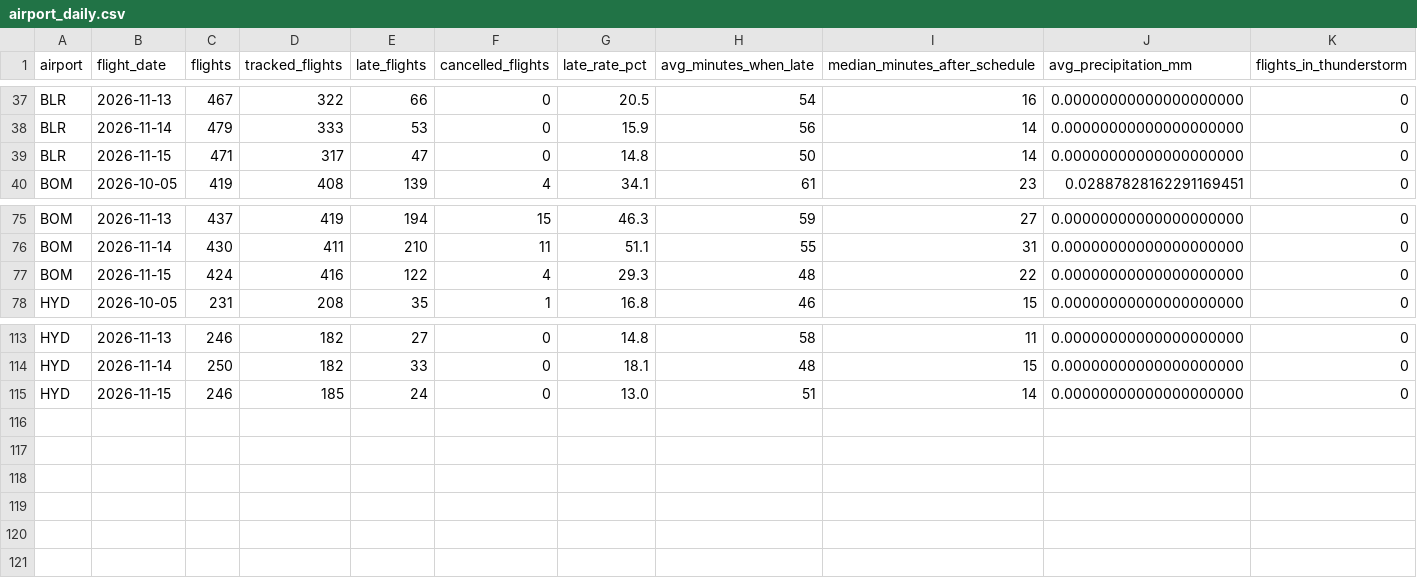
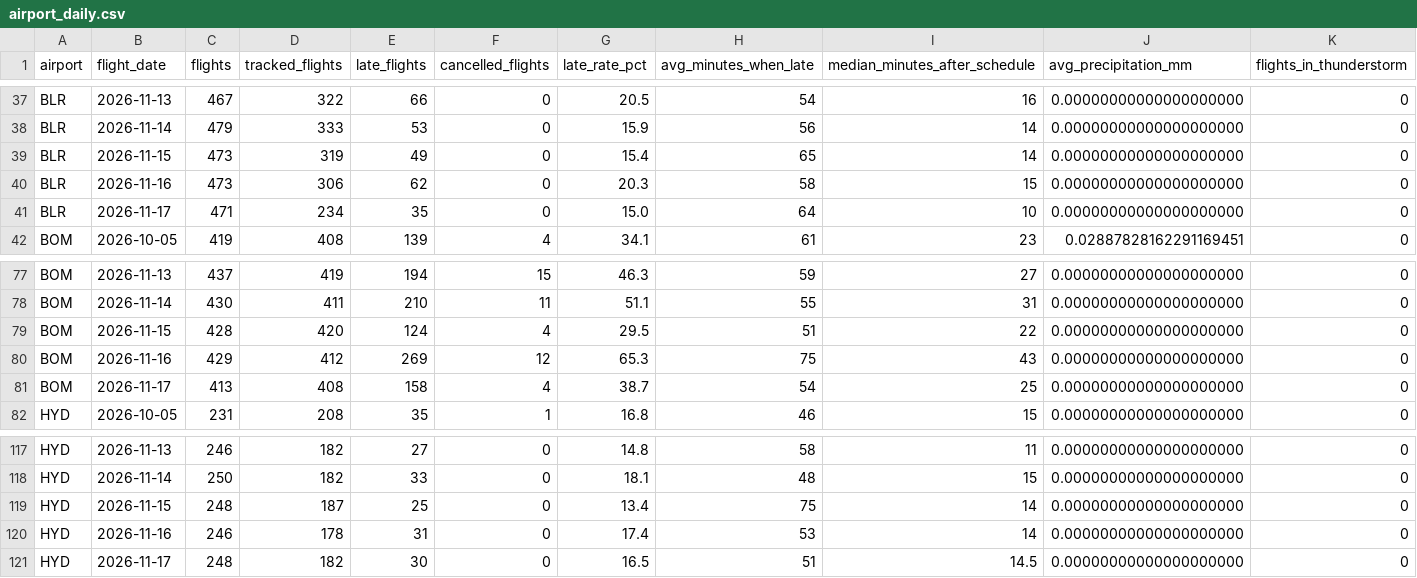
Before and after one commit to KashishSharma05/DelayLens, a CSV file: app/data/airport_daily.csv, drawn as a sheet; only a part is shown, gaps mark what is left out; addresses are those after the commit; rows hold the shown columns only; the diff names each change by its address in the sheet, - before the commit and + after, or states it on an @@ line.

```diff
--- a/app/data/airport_daily.csv
+++ b/app/data/airport_daily.csv
-C39 (flights): 471
+C39 (flights): 473
-D39 (tracked_flights): 317
+D39 (tracked_flights): 319
-E39 (late_flights): 47
+E39 (late_flights): 49
-G39 (late_rate_pct): 14.8
+G39 (late_rate_pct): 15.4
-H39 (avg_minutes_when_late): 50
+H39 (avg_minutes_when_late): 65
+row 40: BLR | 2026-11-16 | 473 | 306 | 62 | 0 | 20.3 | 58 | 15 | 0.00000000000000000000 | 0
+row 41: BLR | 2026-11-17 | 471 | 234 | 35 | 0 | 15.0 | 64 | 10 | 0.00000000000000000000 | 0
-C79 (flights): 424
+C79 (flights): 428
-D79 (tracked_flights): 416
+D79 (tracked_flights): 420
-E79 (late_flights): 122
+E79 (late_flights): 124
-G79 (late_rate_pct): 29.3
+G79 (late_rate_pct): 29.5
-H79 (avg_minutes_when_late): 48
+H79 (avg_minutes_when_late): 51
+row 80: BOM | 2026-11-16 | 429 | 412 | 269 | 12 | 65.3 | 75 | 43 | 0.00000000000000000000 | 0
+row 81: BOM | 2026-11-17 | 413 | 408 | 158 | 4 | 38.7 | 54 | 25 | 0.00000000000000000000 | 0
-C119 (flights): 246
+C119 (flights): 248
-D119 (tracked_flights): 185
+D119 (tracked_flights): 187
-E119 (late_flights): 24
+E119 (late_flights): 25
-G119 (late_rate_pct): 13.0
+G119 (late_rate_pct): 13.4
-H119 (avg_minutes_when_late): 51
+H119 (avg_minutes_when_late): 75
+row 120: HYD | 2026-11-16 | 246 | 178 | 31 | 0 | 17.4 | 53 | 14 | 0.00000000000000000000 | 0
+row 121: HYD | 2026-11-17 | 248 | 182 | 30 | 0 | 16.5 | 51 | 14.5 | 0.00000000000000000000 | 0
```
Also changed, not shown: app/data/flight_punctuality.csv, app/data/ml_metrics_history.csv, 30 other files.
